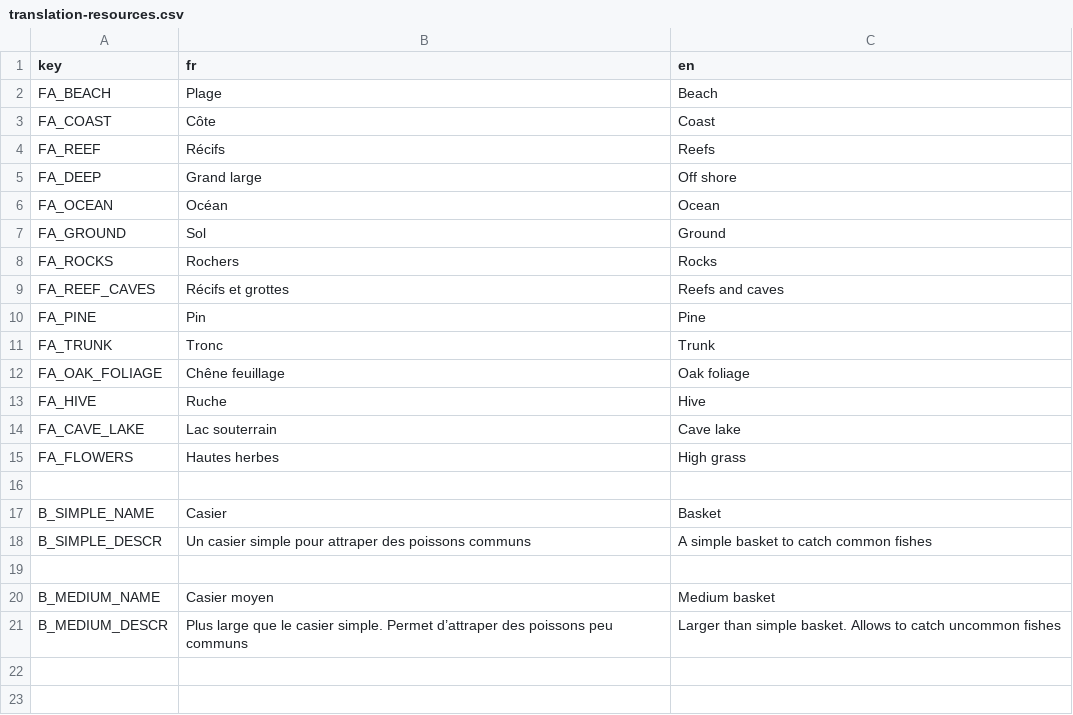
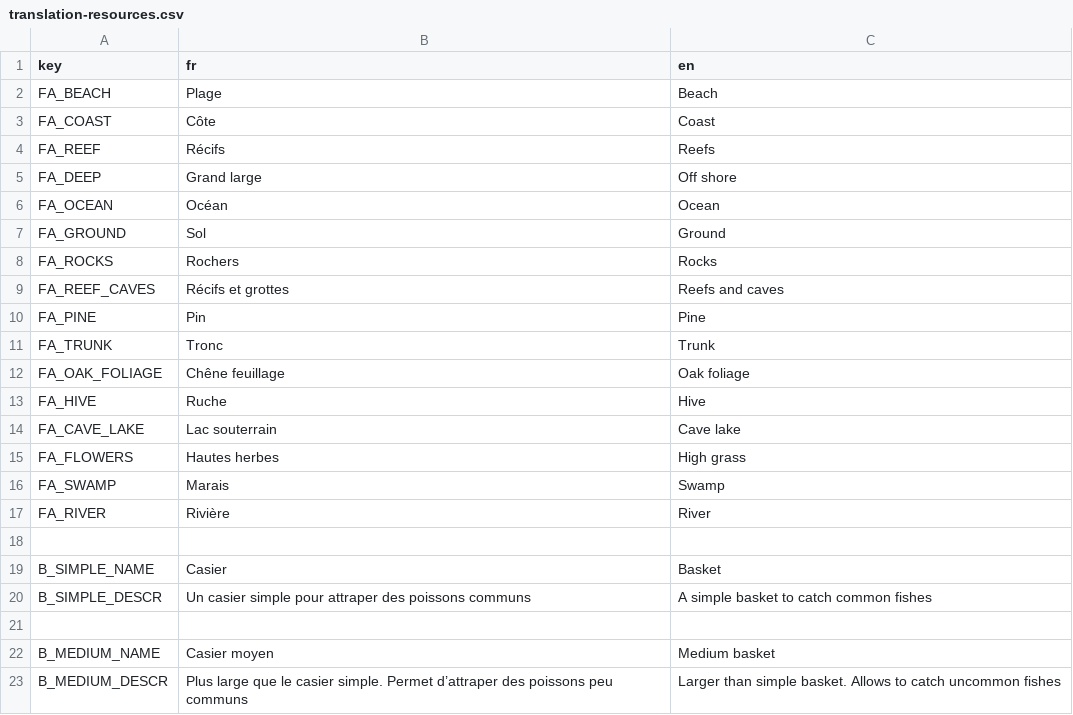
Before and after one commit to Patobeurre/godot-fishing-game, a CSV file: translation/translation-resources.csv, drawn as a sheet.

```diff
--- a/translation/translation-resources.csv
+++ b/translation/translation-resources.csv
@@ -15,2 +15,4 @@ FA_CAVE_LAKE,Lac souterrain,Cave lake
 FA_FLOWERS,Hautes herbes,High grass
+FA_SWAMP,Marais,Swamp
+FA_RIVER,Rivière,River
 ,,
```
Also changed, not shown: translation/translation-fishes.csv, 43 other files.
